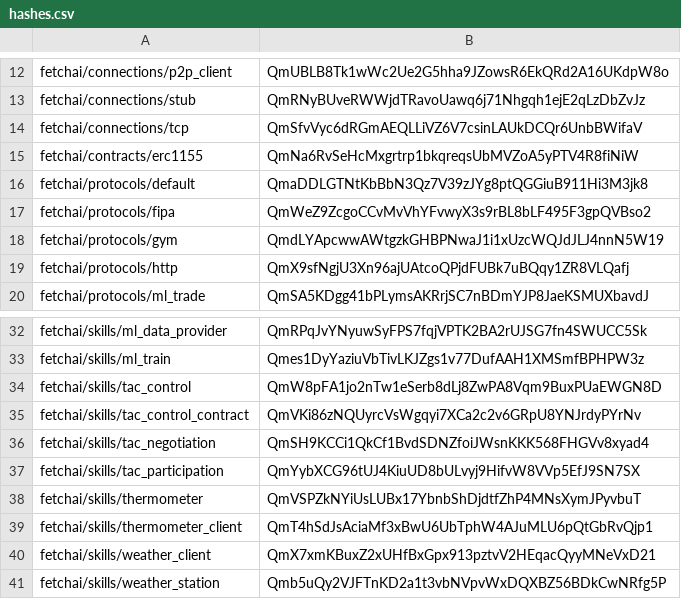
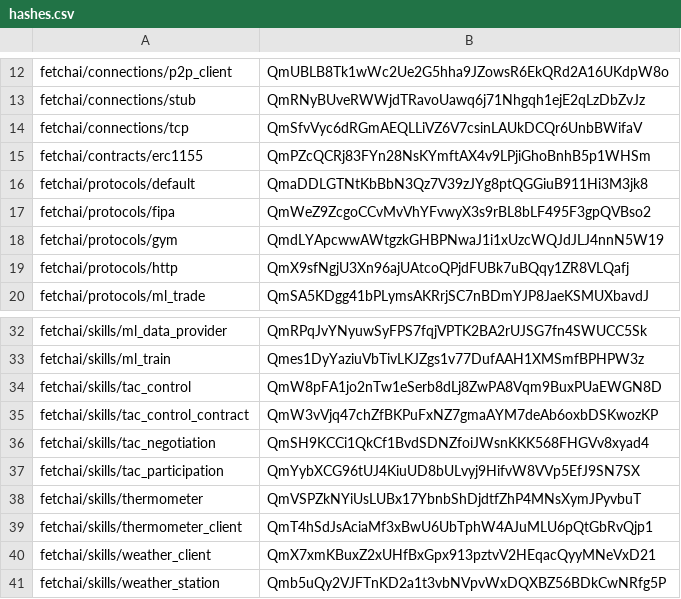
Before and after one commit to legendarydeveloper919/agents-aea, a CSV file: packages/hashes.csv, drawn as a sheet; only a part is shown, gaps mark what is left out.

```diff
--- a/packages/hashes.csv
+++ b/packages/hashes.csv
@@ -14,3 +14,3 @@ fetchai/connections/stub,QmRNyBUveRWWjdTRavoUawq6j71Nhgqh1ejE2qLzDbZvJz
 fetchai/connections/tcp,QmSfvVyc6dRGmAEQLLiVZ6V7csinLAUkDCQr6UnbBWifaV
-fetchai/contracts/erc1155,QmNa6RvSeHcMxgrtrp1bkqreqsUbMVZoA5yPTV4R8fiNiW
+fetchai/contracts/erc1155,QmPZcQCRj83FYn28NsKYmftAX4v9LPjiGhoBnhB5p1WHSm
 fetchai/protocols/default,QmaDDLGTNtKbBbN3Qz7V39zJYg8ptQGGiuB911Hi3M3jk8
@@ -34,3 +34,3 @@ fetchai/skills/ml_train,Qmes1DyYaziuVbTivLKJZgs1v77DufAAH1XMSmfBPHPW3z
 fetchai/skills/tac_control,QmW8pFA1jo2nTw1eSerb8dLj8ZwPA8Vqm9BuxPUaEWGN8D
-fetchai/skills/tac_control_contract,QmVKi86zNQUyrcVsWgqyi7XCa2c2v6GRpU8YNJrdyPYrNv
+fetchai/skills/tac_control_contract,QmW3vVjq47chZfBKPuFxNZ7gmaAYM7deAb6oxbDSKwozKP
 fetchai/skills/tac_negotiation,QmSH9KCCi1QkCf1BvdSDNZfoiJWsnKKK568FHGVv8xyad4
```
Also changed, not shown: 4 other files.
